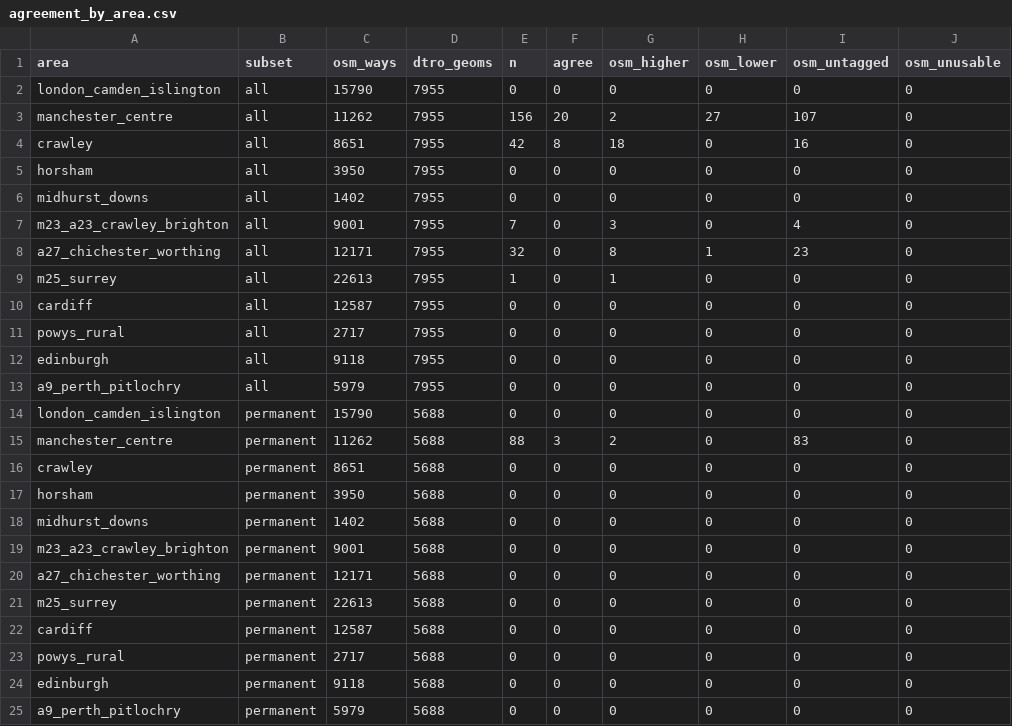
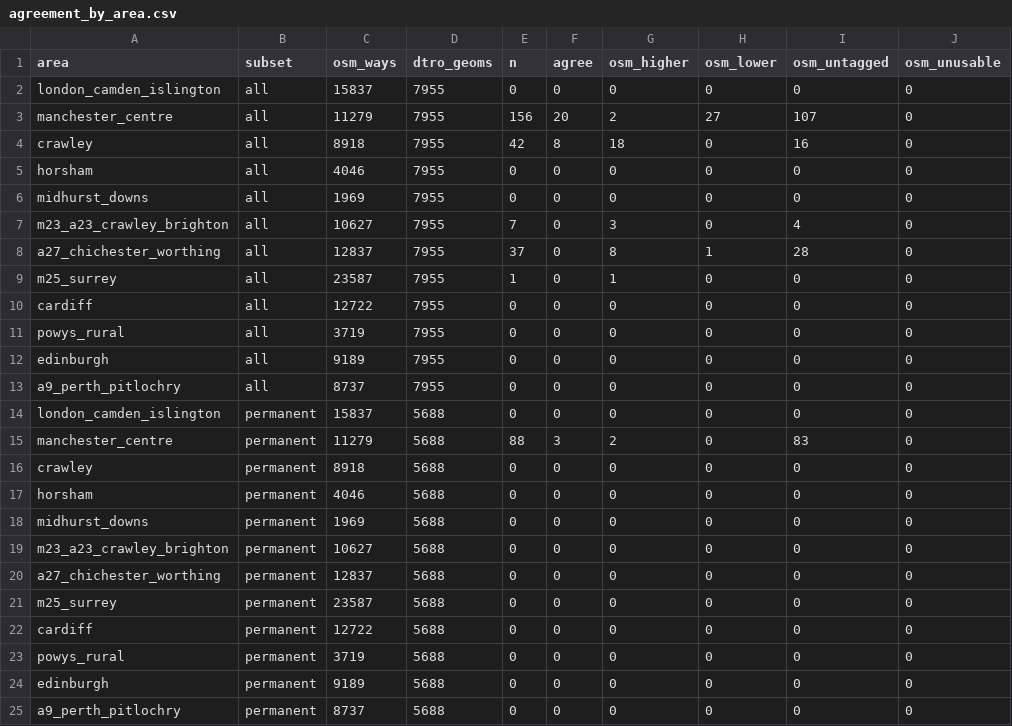
Before and after one commit to SimonRafferty/Speed-Limit-Gauge, a CSV file: results/stage1/dtro/agreement_by_area.csv, drawn as a sheet; only a part is shown; the diff names each change by its address in the sheet, - before the commit and + after, or states it on an @@ line.

```diff
--- a/results/stage1/dtro/agreement_by_area.csv
+++ b/results/stage1/dtro/agreement_by_area.csv
-C2 (osm_ways): 15790
+C2 (osm_ways): 15837
-C3 (osm_ways): 11262
+C3 (osm_ways): 11279
-C4 (osm_ways): 8651
+C4 (osm_ways): 8918
-C5 (osm_ways): 3950
+C5 (osm_ways): 4046
-C6 (osm_ways): 1402
+C6 (osm_ways): 1969
-C7 (osm_ways): 9001
+C7 (osm_ways): 10627
-C8 (osm_ways): 12171
+C8 (osm_ways): 12837
-E8 (n): 32
+E8 (n): 37
-I8 (osm_untagged): 23
+I8 (osm_untagged): 28
-C9 (osm_ways): 22613
+C9 (osm_ways): 23587
-C10 (osm_ways): 12587
+C10 (osm_ways): 12722
-C11 (osm_ways): 2717
+C11 (osm_ways): 3719
-C12 (osm_ways): 9118
+C12 (osm_ways): 9189
-C13 (osm_ways): 5979
+C13 (osm_ways): 8737
-C14 (osm_ways): 15790
+C14 (osm_ways): 15837
-C15 (osm_ways): 11262
+C15 (osm_ways): 11279
-C16 (osm_ways): 8651
+C16 (osm_ways): 8918
-C17 (osm_ways): 3950
+C17 (osm_ways): 4046
-C18 (osm_ways): 1402
+C18 (osm_ways): 1969
-C19 (osm_ways): 9001
+C19 (osm_ways): 10627
-C20 (osm_ways): 12171
+C20 (osm_ways): 12837
-C21 (osm_ways): 22613
+C21 (osm_ways): 23587
-C22 (osm_ways): 12587
+C22 (osm_ways): 12722
-C23 (osm_ways): 2717
+C23 (osm_ways): 3719
-C24 (osm_ways): 9118
+C24 (osm_ways): 9189
-C25 (osm_ways): 5979
+C25 (osm_ways): 8737
```
Also changed, not shown: results/stage1/dtro/volume.csv, 5 other files.
